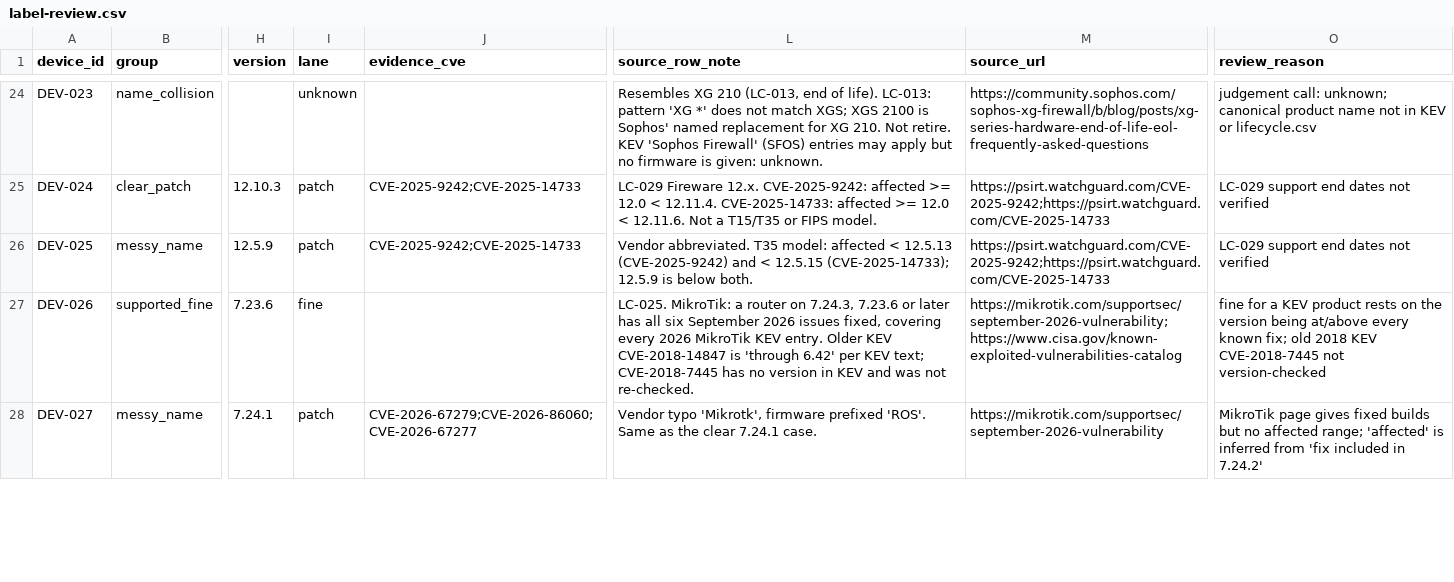
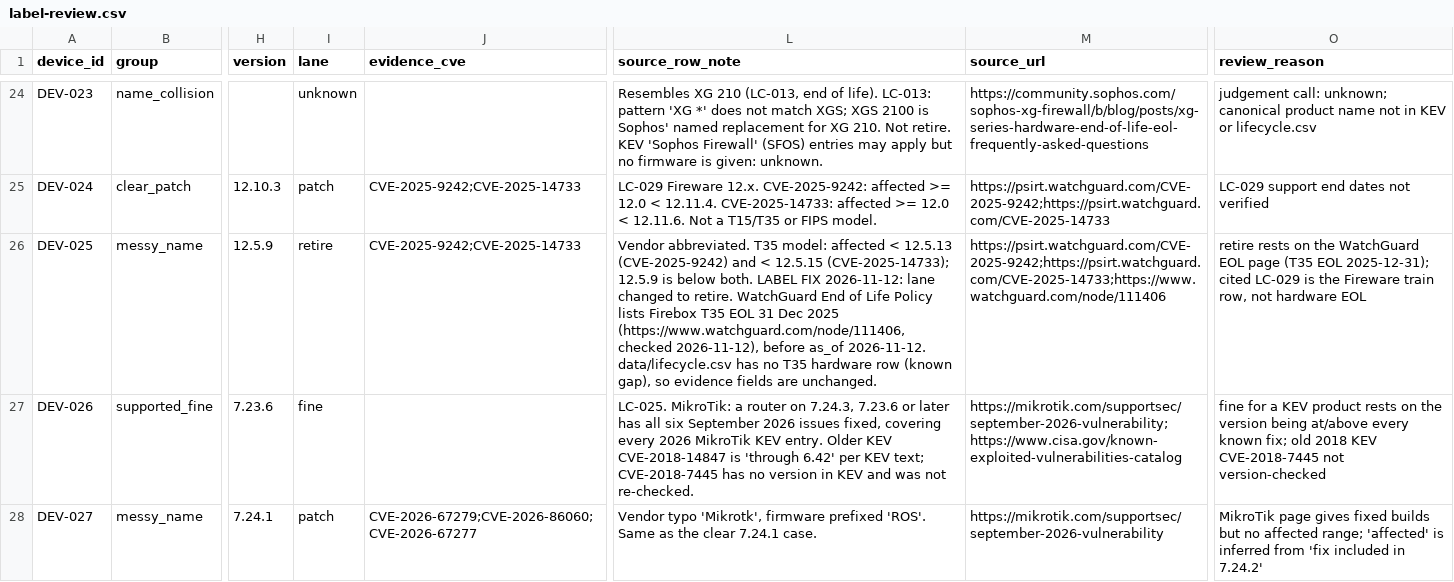
Before and after one commit to Harsh-617/deming, a CSV file: docs/label-review.csv, drawn as a sheet; only a part is shown, gaps mark what is left out; the diff covers the shown part only; the diff names each change by its address in the sheet, - before the commit and + after, or states it on an @@ line.

```diff
--- a/docs/label-review.csv
+++ b/docs/label-review.csv
-I26 (lane): patch
+I26 (lane): retire
-L26 (source_row_note): …below both.
+L26 (source_row_note): …below both. LABEL FIX 2026-11-12: lane changed to retire. WatchGuard End of Life Policy lists Firebox T35 EOL 31 Dec 2025 (https://www.watchguard.com/node/111406, checked 2026-11-12), before as_of 2026-11-12. data/lifecycle.csv has no T35 hardware row (known gap), so evidence fields are unchanged.
-M26 (source_url): https://psirt.watchguard.com/CVE-2025-9242;https://psirt.watchguard.com/CVE-2025-14733
+M26 (source_url): https://psirt.watchguard.com/CVE-2025-9242;https://psirt.watchguard.com/CVE-2025-14733;https://www.watchguard.com/node/111406
-O26 (review_reason): LC-029 support end dates not verified
+O26 (review_reason): retire rests on the WatchGuard EOL page (T35 EOL 2025-12-31); cited LC-029 is the Fireware train row, not hardware EOL
```
Also changed, not shown: 4 edited cells elsewhere in this file, data/ground_truth.csv, 19 other files.
